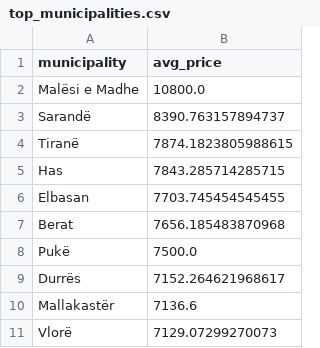
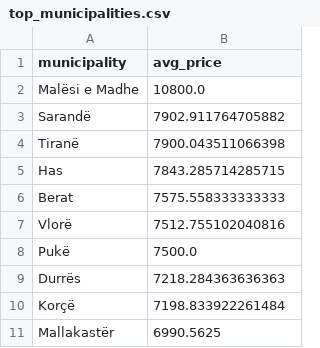
Before and after one commit to fluffyorang3/albania-auto-index, a CSV file: top_municipalities.csv, drawn as a sheet.

```diff
--- a/top_municipalities.csv
+++ b/top_municipalities.csv
@@ -2,10 +2,10 @@ municipality,avg_price
 Malësi e Madhe,10800.0
-Sarandë,8390.763157894737
-Tiranë,7874.1823805988615
+Sarandë,7902.911764705882
+Tiranë,7900.043511066398
 Has,7843.285714285715
-Elbasan,7703.745454545455
-Berat,7656.185483870968
+Berat,7575.558333333333
+Vlorë,7512.755102040816
 Pukë,7500.0
-Durrës,7152.264621968617
-Mallakastër,7136.6
-Vlorë,7129.07299270073
+Durrës,7218.284363636363
+Korçë,7198.833922261484
+Mallakastër,6990.5625
```
Also changed, not shown: avg_price_by_fuel.csv, fuel_distribution_pct.csv, 20 other files.
